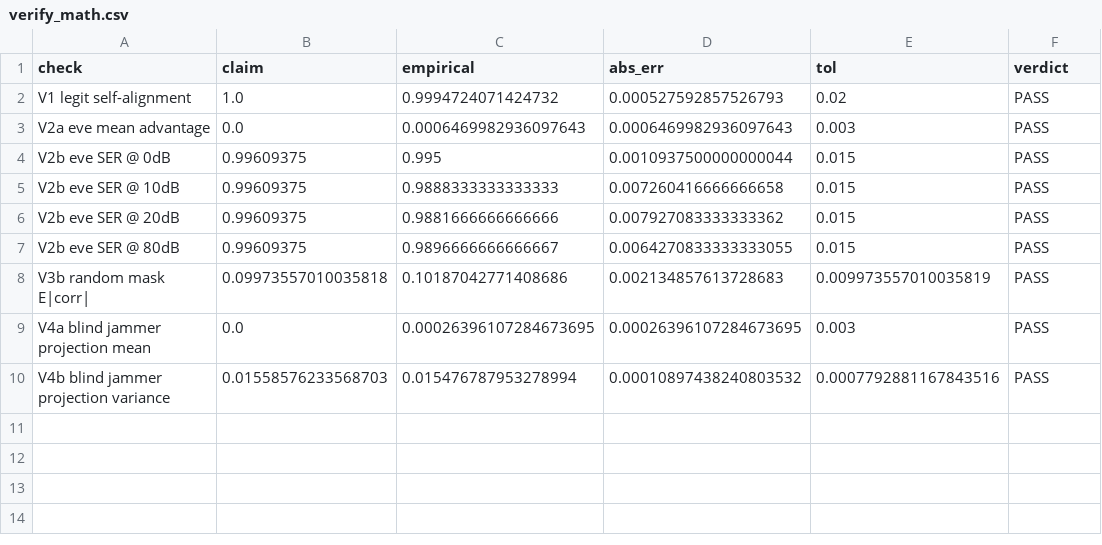
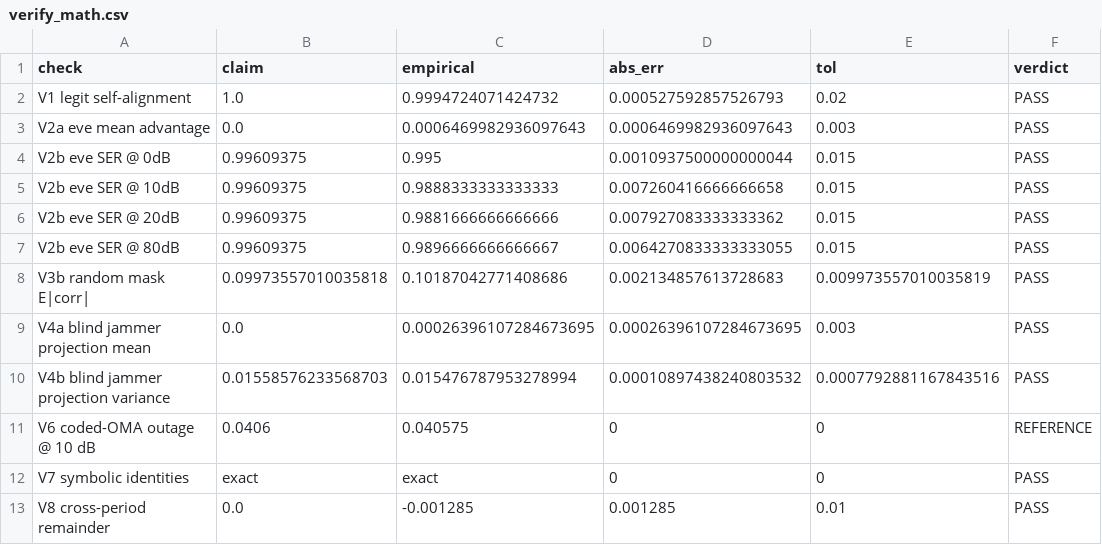
Before and after one commit to KiHoLee/TOIFAS, a CSV file: data/verify_math.csv, drawn as a sheet; the diff names each change by its address in the sheet, - before the commit and + after, or states it on an @@ line.

Commit message:
Sync with the audited manuscript
The jammed OMA model now matches the transmit chain the paper
describes, the key-length sweep averages the eavesdropper over eight
substitute-key draws, and verify_math gains the coded-OMA outage
reference, symbolic checks of the three algebraic identities, and the
cross-period remainder of Proposition 2. The README records the energy
and channel conventions.

```diff
--- a/data/verify_math.csv
+++ b/data/verify_math.csv
+row 11: V6 coded-OMA outage @ 10 dB | 0.0406 | 0.040575 | 0 | 0 | REFERENCE
+row 12: V7 symbolic identities | exact | exact | 0 | 0 | PASS
+row 13: V8 cross-period remainder | 0.0 | -0.001285 | 0.001285 | 0.01 | PASS
```
Also changed, not shown: data/sec_jam_cmp.csv, data/sec_keylen.csv, 14 other files.
